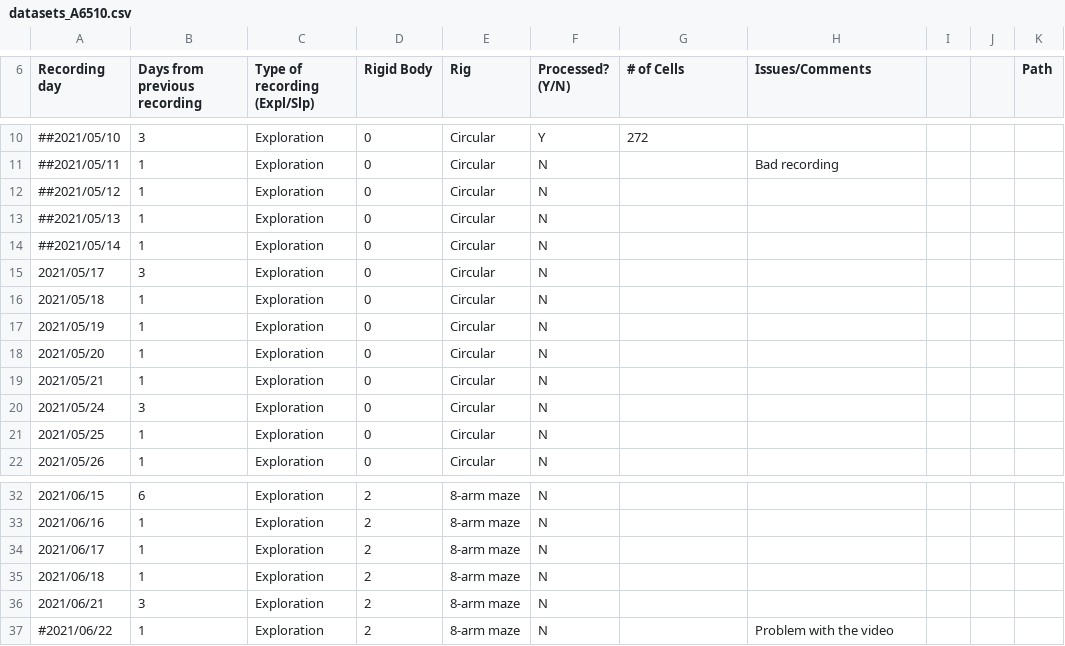
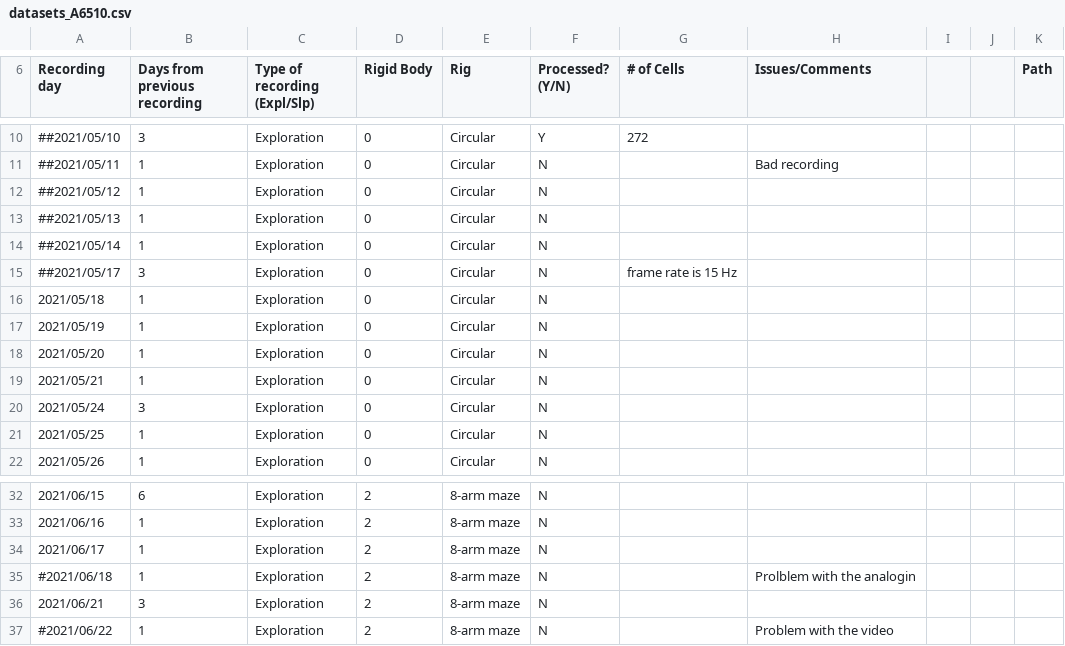
Before and after one commit to gviejo/PSBImaging, a CSV file: python/datasets_A6510.csv, drawn as a sheet; only a part is shown, gaps mark what is left out.

```diff
--- a/python/datasets_A6510.csv
+++ b/python/datasets_A6510.csv
@@ -14,3 +14,3 @@ Recording day,Days from previous recording,Type of recording (Expl/Slp),Rigid Bo
 ##2021/05/14,1,Exploration,0,Circular,N,,,,,
-2021/05/17,3,Exploration,0,Circular,N,,,,,
+##2021/05/17,3,Exploration,0,Circular,N,frame rate is 15 Hz,,,,
 2021/05/18,1,Exploration,0,Circular,N,,,,,
@@ -34,3 +34,3 @@ Recording day,Days from previous recording,Type of recording (Expl/Slp),Rigid Bo
 2021/06/17,1,Exploration,2,8-arm maze,N,,,,,
-2021/06/18,1,Exploration,2,8-arm maze,N,,,,,
+#2021/06/18,1,Exploration,2,8-arm maze,N,,Prolblem with the analogin,,,
 2021/06/21,3,Exploration,2,8-arm maze,N,,,,,
```
Also changed, not shown: python/datasets_A0642.csv, python/datasets_A6509.csv, 15 other files.
